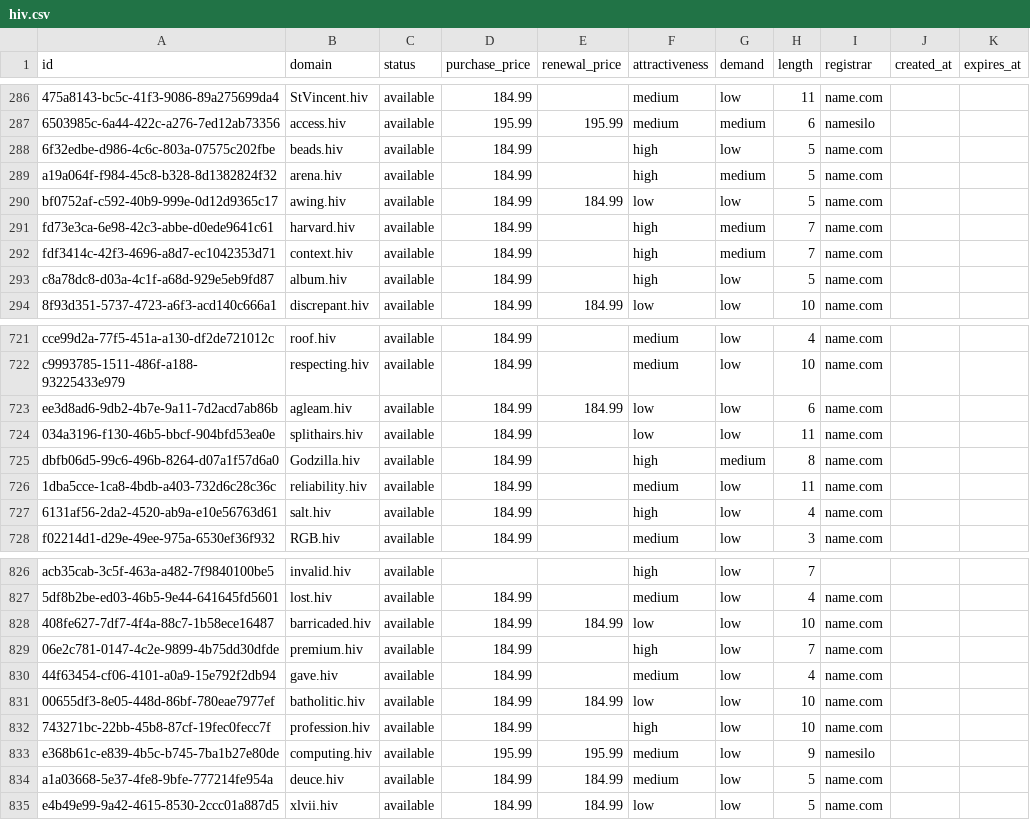
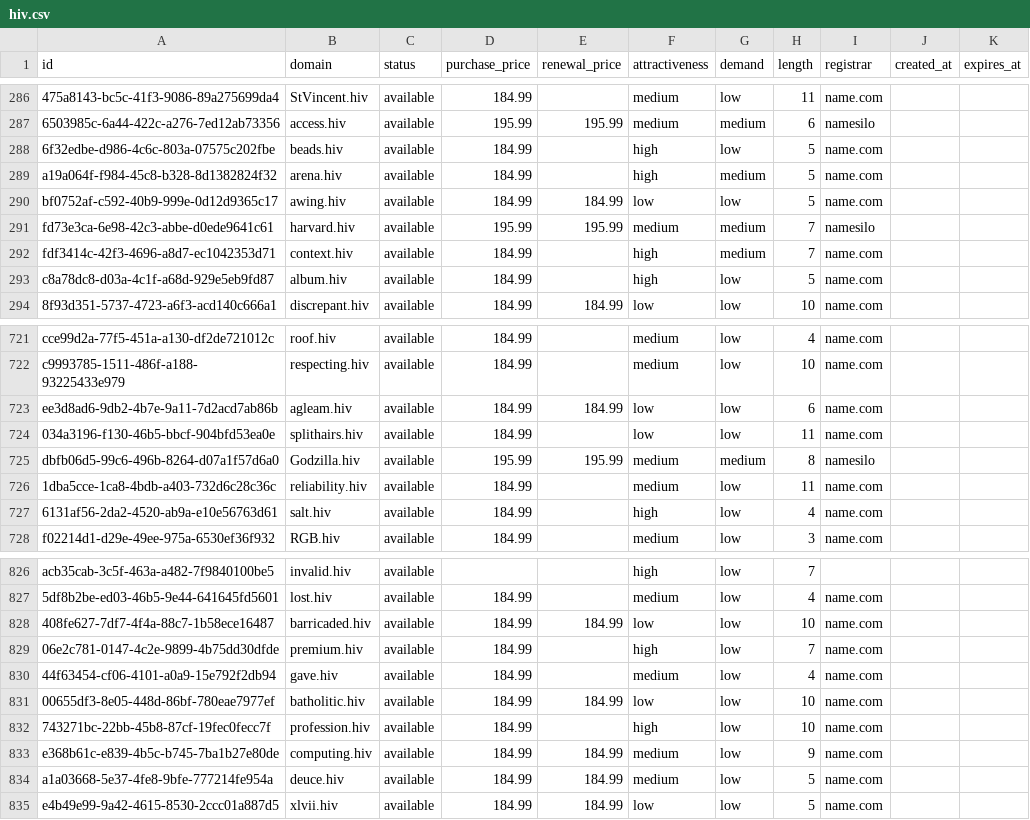
Before and after one commit to UniqueDomains/hiv-oneword-domains, a CSV file: hiv.csv, drawn as a sheet; only a part is shown, gaps mark what is left out.

Commit message:
Domains update

```diff
--- a/hiv.csv
+++ b/hiv.csv
@@ -290,3 +290,3 @@ a19a064f-f984-45c8-b328-8d1382824f32,arena.hiv,available,184.99,,high,medium,5,n
 bf0752af-c592-40b9-999e-0d12d9365c17,awing.hiv,available,184.99,184.99,low,low,5,name.com,,
-fd73e3ca-6e98-42c3-abbe-d0ede9641c61,harvard.hiv,available,184.99,,high,medium,7,name.com,,
+fd73e3ca-6e98-42c3-abbe-d0ede9641c61,harvard.hiv,available,195.99,195.99,medium,medium,7,namesilo,,
 fdf3414c-42f3-4696-a8d7-ec1042353d71,context.hiv,available,184.99,,high,medium,7,name.com,,
@@ -724,3 +724,3 @@ ee3d8ad6-9db2-4b7e-9a11-7d2acd7ab86b,agleam.hiv,available,184.99,184.99,low,low,
 034a3196-f130-46b5-bbcf-904bfd53ea0e,splithairs.hiv,available,184.99,,low,low,11,name.com,,
-dbfb06d5-99c6-496b-8264-d07a1f57d6a0,Godzilla.hiv,available,184.99,,high,medium,8,name.com,,
+dbfb06d5-99c6-496b-8264-d07a1f57d6a0,Godzilla.hiv,available,195.99,195.99,medium,medium,8,namesilo,,
 1dba5cce-1ca8-4bdb-a403-732d6c28c36c,reliability.hiv,available,184.99,,medium,low,11,name.com,,
@@ -832,3 +832,3 @@ acb35cab-3c5f-463a-a482-7f9840100be5,invalid.hiv,available,,,high,low,7,,,
 743271bc-22bb-45b8-87cf-19fec0fecc7f,profession.hiv,available,184.99,,high,low,10,name.com,,
-e368b61c-e839-4b5c-b745-7ba1b27e80de,computing.hiv,available,195.99,195.99,medium,low,9,namesilo,,
+e368b61c-e839-4b5c-b745-7ba1b27e80de,computing.hiv,available,184.99,184.99,medium,low,9,name.com,,
 a1a03668-5e37-4fe8-9bfe-777214fe954a,deuce.hiv,available,184.99,184.99,medium,low,5,name.com,,
```
Also changed, not shown: 4 other files.
